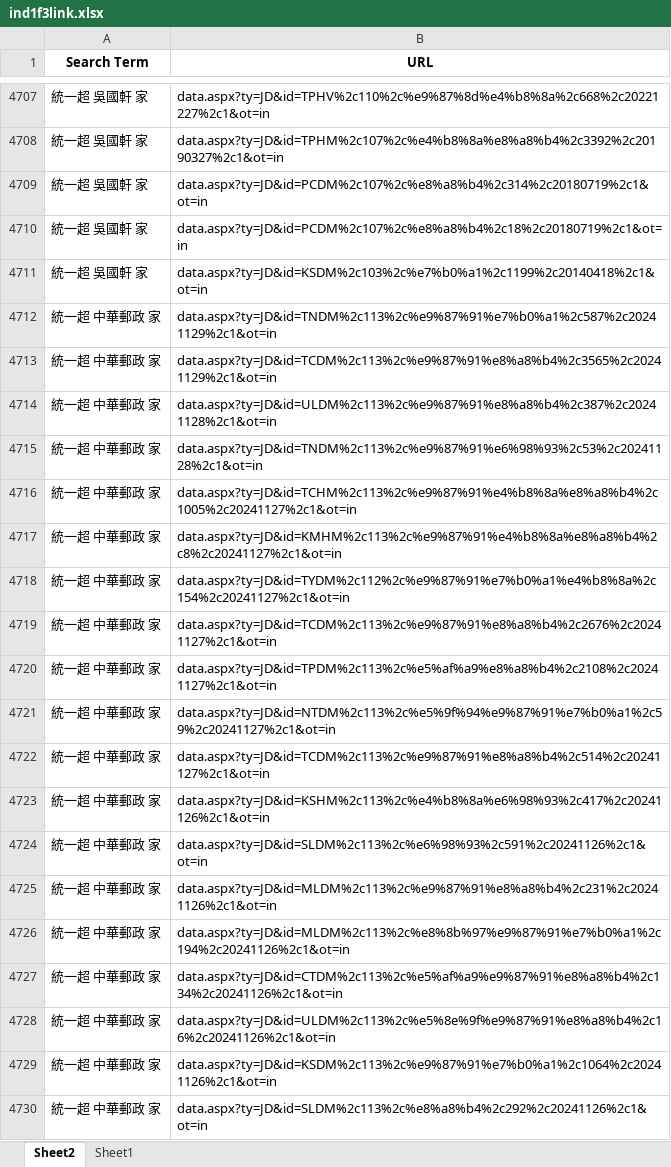
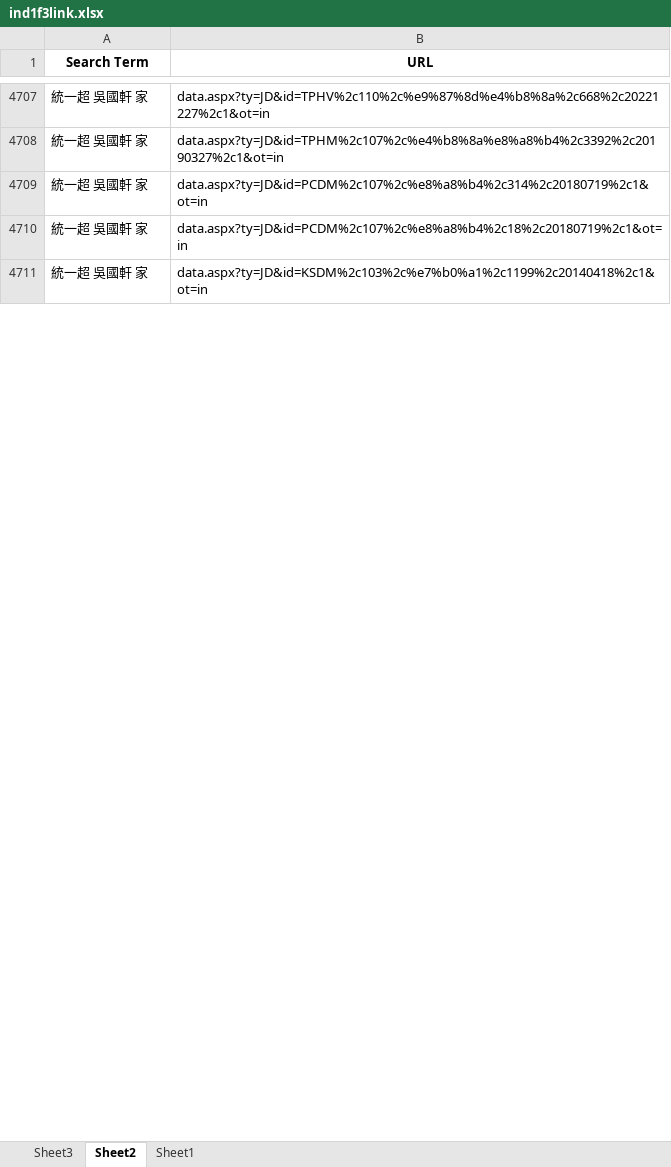
Before and after one commit to sunnywangph/s, an Excel workbook: ind1f3link.xlsx, sheet Sheet2, drawn as a sheet; only a part is shown, gaps mark what is left out; values as stored, in another font and other column widths than the file's, no borders; the diff covers the shown part only; the diff names each change by its address in the sheet, - before the commit and + after, or states it on an @@ line.

```diff
--- a/ind1f3link.xlsx (sheet Sheet2)
+++ b/ind1f3link.xlsx (sheet Sheet2)
+sheet tab: Sheet3
-row 4712: 統一超 中華郵政 家 | data.aspx?ty=JD&id=TNDM%2c113%2c%e9%87%91%e7%b0%a1%2c587%2c20241129%2c1&ot=in
-row 4713: 統一超 中華郵政 家 | data.aspx?ty=JD&id=TCDM%2c113%2c%e9%87%91%e8%a8%b4%2c3565%2c20241129%2c1&ot=in
-row 4714: 統一超 中華郵政 家 | data.aspx?ty=JD&id=ULDM%2c113%2c%e9%87%91%e8%a8%b4%2c387%2c20241128%2c1&ot=in
-row 4715: 統一超 中華郵政 家 | data.aspx?ty=JD&id=TNDM%2c113%2c%e9%87%91%e6%98%93%2c53%2c20241128%2c1&ot=in
-row 4716: 統一超 中華郵政 家 | data.aspx?ty=JD&id=TCHM%2c113%2c%e9%87%91%e4%b8%8a%e8%a8%b4%2c1005%2c20241127%2c1&ot=in
-row 4717: 統一超 中華郵政 家 | data.aspx?ty=JD&id=KMHM%2c113%2c%e9%87%91%e4%b8%8a%e8%a8%b4%2c8%2c20241127%2c1&ot=in
-row 4718: 統一超 中華郵政 家 | data.aspx?ty=JD&id=TYDM%2c112%2c%e9%87%91%e7%b0%a1%e4%b8%8a%2c154%2c20241127%2c1&ot=in
-row 4719: 統一超 中華郵政 家 | data.aspx?ty=JD&id=TCDM%2c113%2c%e9%87%91%e8%a8%b4%2c2676%2c20241127%2c1&ot=in
-row 4720: 統一超 中華郵政 家 | data.aspx?ty=JD&id=TPDM%2c113%2c%e5%af%a9%e8%a8%b4%2c2108%2c20241127%2c1&ot=in
-row 4721: 統一超 中華郵政 家 | data.aspx?ty=JD&id=NTDM%2c113%2c%e5%9f%94%e9%87%91%e7%b0%a1%2c59%2c20241127%2c1&ot=in
-row 4722: 統一超 中華郵政 家 | data.aspx?ty=JD&id=TCDM%2c113%2c%e9%87%91%e8%a8%b4%2c514%2c20241127%2c1&ot=in
-row 4723: 統一超 中華郵政 家 | data.aspx?ty=JD&id=KSHM%2c113%2c%e4%b8%8a%e6%98%93%2c417%2c20241126%2c1&ot=in
-row 4724: 統一超 中華郵政 家 | data.aspx?ty=JD&id=SLDM%2c113%2c%e6%98%93%2c591%2c20241126%2c1&ot=in
-row 4725: 統一超 中華郵政 家 | data.aspx?ty=JD&id=MLDM%2c113%2c%e9%87%91%e8%a8%b4%2c231%2c20241126%2c1&ot=in
-row 4726: 統一超 中華郵政 家 | data.aspx?ty=JD&id=MLDM%2c113%2c%e8%8b%97%e9%87%91%e7%b0%a1%2c194%2c20241126%2c1&ot=in
-row 4727: 統一超 中華郵政 家 | data.aspx?ty=JD&id=CTDM%2c113%2c%e5%af%a9%e9%87%91%e8%a8%b4%2c134%2c20241126%2c1&ot=in
-row 4728: 統一超 中華郵政 家 | data.aspx?ty=JD&id=ULDM%2c113%2c%e5%8e%9f%e9%87%91%e8%a8%b4%2c16%2c20241126%2c1&ot=in
-row 4729: 統一超 中華郵政 家 | data.aspx?ty=JD&id=KSDM%2c113%2c%e9%87%91%e7%b0%a1%2c1064%2c20241126%2c1&ot=in
-row 4730: 統一超 中華郵政 家 | data.aspx?ty=JD&id=SLDM%2c113%2c%e8%a8%b4%2c292%2c20241126%2c1&ot=in
```
Also changed, not shown: 481 removed rows elsewhere in this sheet.
